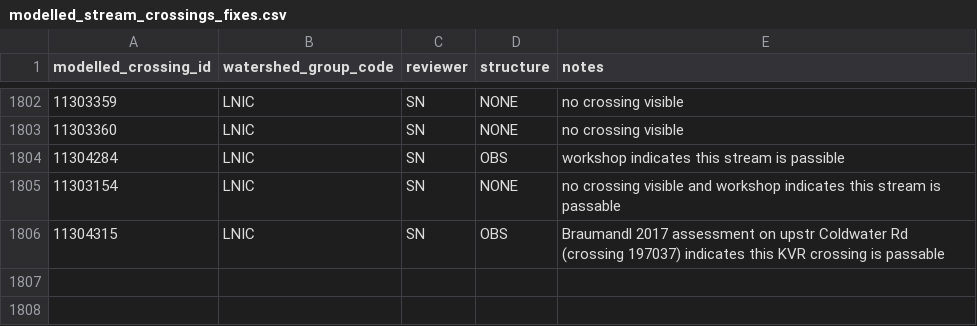
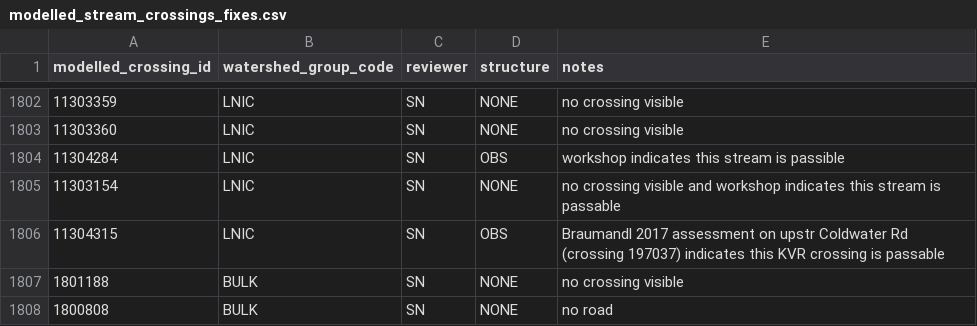
Before and after one commit to smnorris/bcfishpass, a CSV file: 01_prep/01_modelled_stream_crossings/data/modelled_stream_crossings_fixes.csv, drawn as a sheet; only a part is shown, gaps mark what is left out; the diff names each change by its address in the sheet, - before the commit and + after, or states it on an @@ line.

Commit message:
add qgis style, modelled xing fixes

```diff
--- a/01_prep/01_modelled_stream_crossings/data/modelled_stream_crossings_fixes.csv
+++ b/01_prep/01_modelled_stream_crossings/data/modelled_stream_crossings_fixes.csv
+row 1807: 1801188 | BULK | SN | NONE | no crossing visible
+row 1808: 1800808 | BULK | SN | NONE | no road
```
Also changed, not shown: 7 other files.
